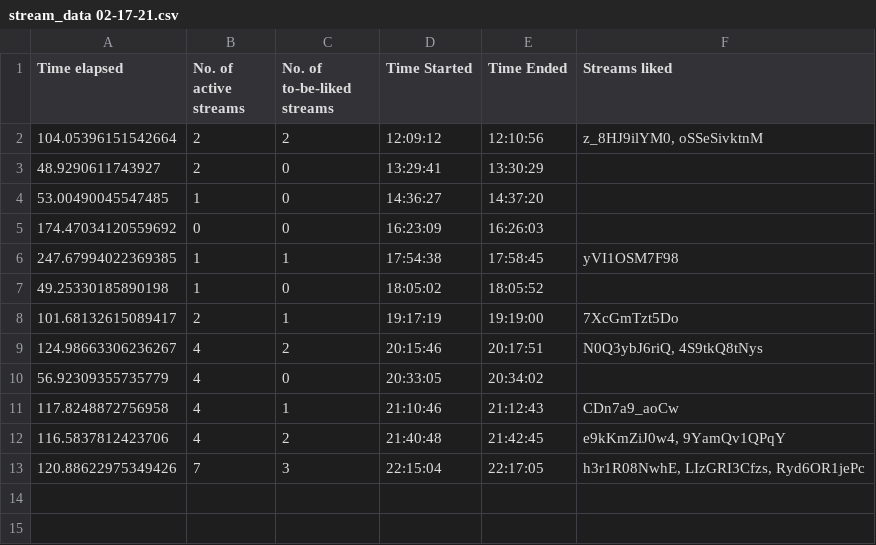
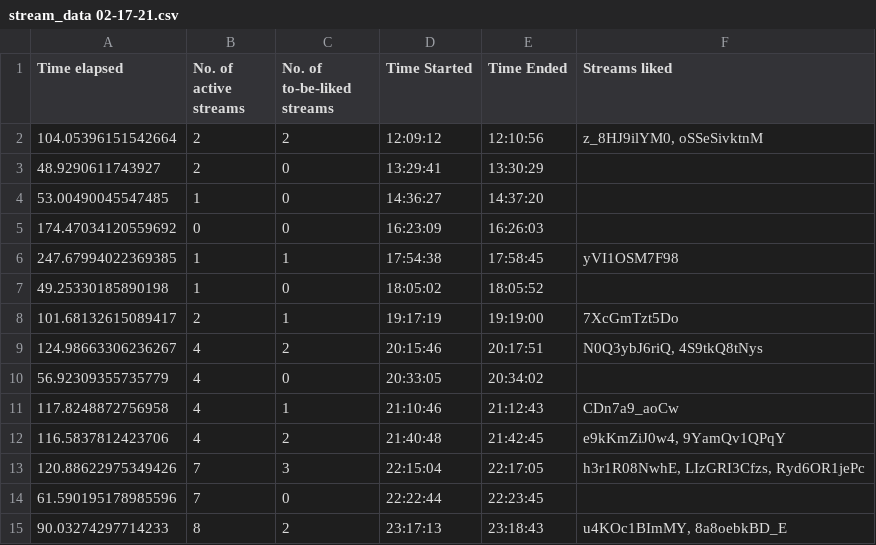
Before and after one commit to H-isaac23/Youtube-Streams-Liker, a CSV file: Stream data/stream_data 02-17-21.csv, drawn as a sheet; the diff names each change by its address in the sheet, - before the commit and + after, or states it on an @@ line.

Commit message:
final stream data 2-17-21

```diff
--- a/Stream data/stream_data 02-17-21.csv
+++ b/Stream data/stream_data 02-17-21.csv
+row 14: 61.590195178985596 | 7 | 0 | 22:22:44 | 22:23:45
+row 15: 90.03274297714233 | 8 | 2 | 23:17:13 | 23:18:43 | u4KOc1BImMY, 8a8oebkBD_E
```
